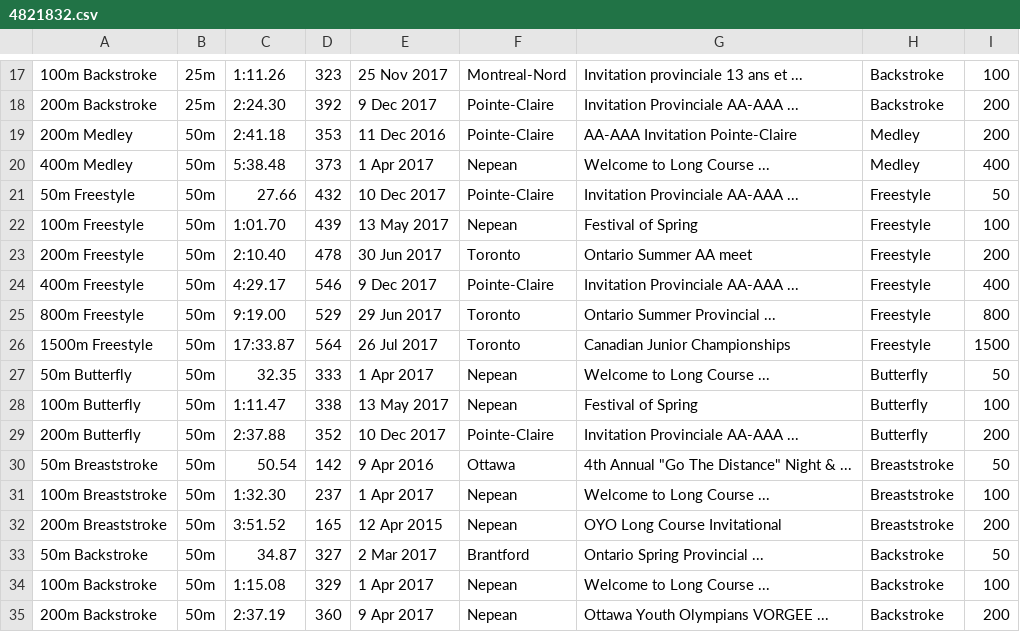
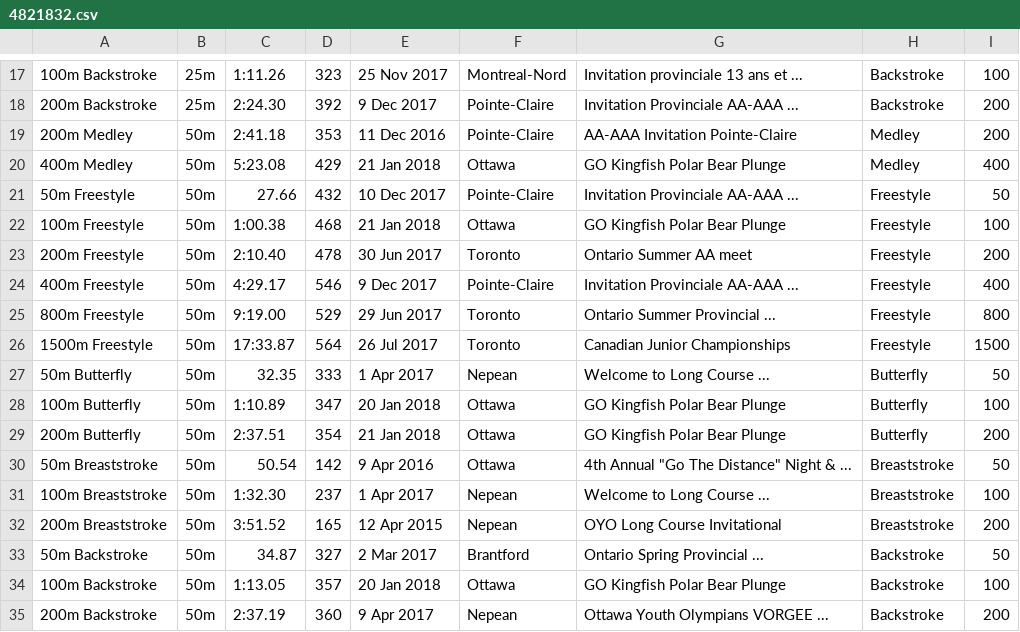
Before and after one commit to Subject2Risk/swim-report, a CSV file: swim-data/4821832.csv, drawn as a sheet; only a part is shown, gaps mark what is left out.

Commit message:
GO Polar Plunge for William.

```diff
--- a/swim-data/4821832.csv
+++ b/swim-data/4821832.csv
@@ -19,5 +19,5 @@
 200m Medley,50m,2:41.18,353,11 Dec 2016,Pointe-Claire,AA-AAA Invitation Pointe-Claire,Medley,200
-400m Medley,50m,5:38.48,373,1 Apr 2017,Nepean,Welcome to Long Course ...,Medley,400
+400m Medley,50m,5:23.08,429,21 Jan 2018,Ottawa,GO Kingfish Polar Bear Plunge,Medley,400
 50m Freestyle,50m,27.66,432,10 Dec 2017,Pointe-Claire,Invitation Provinciale AA-AAA ...,Freestyle,50
-100m Freestyle,50m,1:01.70,439,13 May 2017,Nepean,Festival of Spring,Freestyle,100
+100m Freestyle,50m,1:00.38,468,21 Jan 2018,Ottawa,GO Kingfish Polar Bear Plunge,Freestyle,100
 200m Freestyle,50m,2:10.40,478,30 Jun 2017,Toronto,Ontario Summer AA meet,Freestyle,200
@@ -27,4 +27,4 @@
 50m Butterfly,50m,32.35,333,1 Apr 2017,Nepean,Welcome to Long Course ...,Butterfly,50
-100m Butterfly,50m,1:11.47,338,13 May 2017,Nepean,Festival of Spring,Butterfly,100
-200m Butterfly,50m,2:37.88,352,10 Dec 2017,Pointe-Claire,Invitation Provinciale AA-AAA ...,Butterfly,200
+100m Butterfly,50m,1:10.89,347,20 Jan 2018,Ottawa,GO Kingfish Polar Bear Plunge,Butterfly,100
+200m Butterfly,50m,2:37.51,354,21 Jan 2018,Ottawa,GO Kingfish Polar Bear Plunge,Butterfly,200
 50m Breaststroke,50m,50.54,142,9 Apr 2016,Ottawa,4th Annual "Go The Distance" Night & ...,Breaststroke,50
@@ -33,3 +33,3 @@
 50m Backstroke,50m,34.87,327,2 Mar 2017,Brantford,Ontario Spring Provincial ...,Backstroke,50
-100m Backstroke,50m,1:15.08,329,1 Apr 2017,Nepean,Welcome to Long Course ...,Backstroke,100
+100m Backstroke,50m,1:13.05,357,20 Jan 2018,Ottawa,GO Kingfish Polar Bear Plunge,Backstroke,100
 200m Backstroke,50m,2:37.19,360,9 Apr 2017,Nepean,Ottawa Youth Olympians VORGEE ...,Backstroke,200
```
